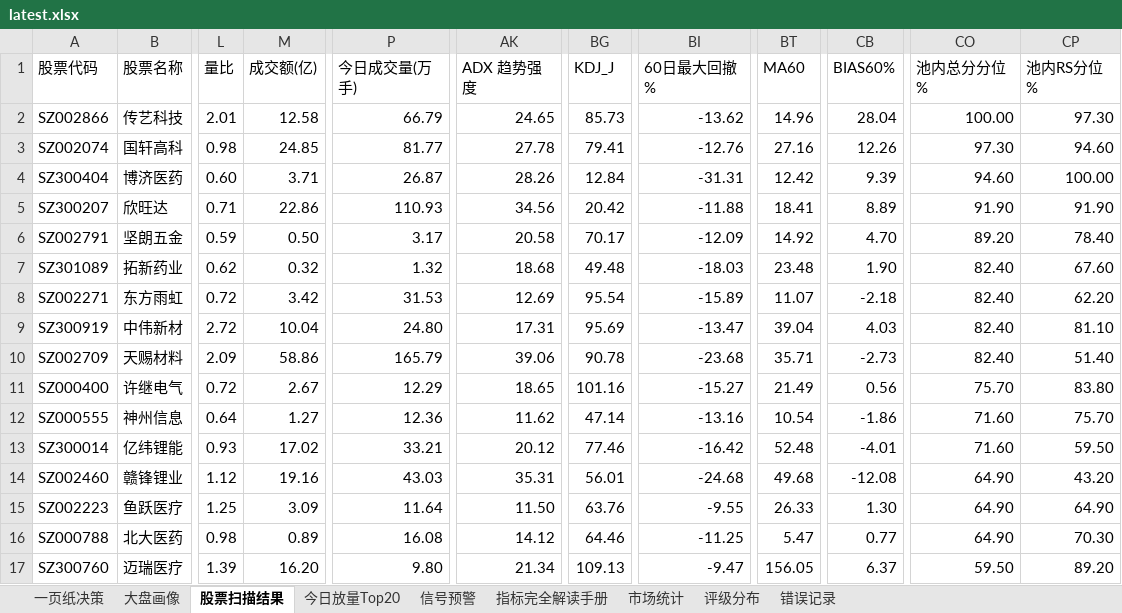
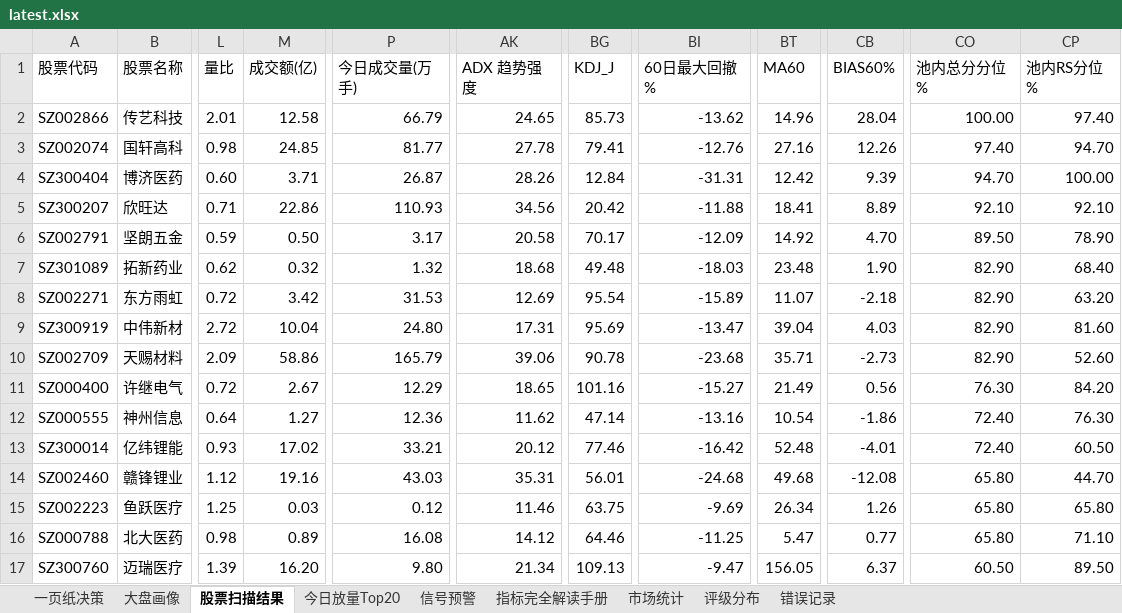
Before and after one commit to gaoyouxiaochao/stock-scanner-v79, an Excel workbook: results/latest.xlsx, sheet 股票扫描结果, drawn as a sheet; only a part is shown, gaps mark what is left out; values as stored, in another font and other column widths than the file's, no cell formats; conditional formats not drawn; the diff covers the shown part only; the diff names each change by its address in the sheet, - before the commit and + after, or states it on an @@ line.

```diff
--- a/results/latest.xlsx (sheet 股票扫描结果)
+++ b/results/latest.xlsx (sheet 股票扫描结果)
-CP2 (池内RS分位%): 97.30
+CP2 (池内RS分位%): 97.40
-CO3 (池内总分分位%): 97.30
+CO3 (池内总分分位%): 97.40
-CP3 (池内RS分位%): 94.60
+CP3 (池内RS分位%): 94.70
-CO4 (池内总分分位%): 94.60
+CO4 (池内总分分位%): 94.70
-CO5 (池内总分分位%): 91.90
+CO5 (池内总分分位%): 92.10
-CP5 (池内RS分位%): 91.90
+CP5 (池内RS分位%): 92.10
-CO6 (池内总分分位%): 89.20
+CO6 (池内总分分位%): 89.50
-CP6 (池内RS分位%): 78.40
+CP6 (池内RS分位%): 78.90
-CO7:CO10 (池内总分分位%): 82.40
+CO7:CO10 (池内总分分位%): 82.90
-CP7 (池内RS分位%): 67.60
+CP7 (池内RS分位%): 68.40
-CP8 (池内RS分位%): 62.20
+CP8 (池内RS分位%): 63.20
-CP9 (池内RS分位%): 81.10
+CP9 (池内RS分位%): 81.60
-CP10 (池内RS分位%): 51.40
+CP10 (池内RS分位%): 52.60
-CO11 (池内总分分位%): 75.70
+CO11 (池内总分分位%): 76.30
-CP11 (池内RS分位%): 83.80
+CP11 (池内RS分位%): 84.20
-CO12:CO13 (池内总分分位%): 71.60
+CO12:CO13 (池内总分分位%): 72.40
-CP12 (池内RS分位%): 75.70
+CP12 (池内RS分位%): 76.30
-CP13 (池内RS分位%): 59.50
+CP13 (池内RS分位%): 60.50
-CO14:CO16 (池内总分分位%): 64.90
+CO14:CO16 (池内总分分位%): 65.80
-CP14 (池内RS分位%): 43.20
+CP14 (池内RS分位%): 44.70
-M15 (成交额(亿)): 3.09
+M15 (成交额(亿)): 0.03
-P15 (今日成交量(万手)): 11.64
+P15 (今日成交量(万手)): 0.12
-AK15 (ADX 趋势强度): 11.50
+AK15 (ADX 趋势强度): 11.46
-BG15 (KDJ_J): 63.76
+BG15 (KDJ_J): 63.75
-BI15 (60日最大回撤%): -9.55
+BI15 (60日最大回撤%): -9.69
-BT15 (MA60): 26.33
+BT15 (MA60): 26.34
-CB15 (BIAS60%): 1.30
+CB15 (BIAS60%): 1.26
-CP15 (池内RS分位%): 64.90
+CP15 (池内RS分位%): 65.80
-CP16 (池内RS分位%): 70.30
+CP16 (池内RS分位%): 71.10
-CO17 (池内总分分位%): 59.50
+CO17 (池内总分分位%): 60.50
-CP17 (池内RS分位%): 89.20
+CP17 (池内RS分位%): 89.50
```
Also changed, not shown: 1 added row and 42 edited cells elsewhere in this sheet, sheet 一页纸决策, sheet 大盘画像, sheet 错误记录, sheet 市场统计, sheet 评级分布, cell formats, 1 other file.
